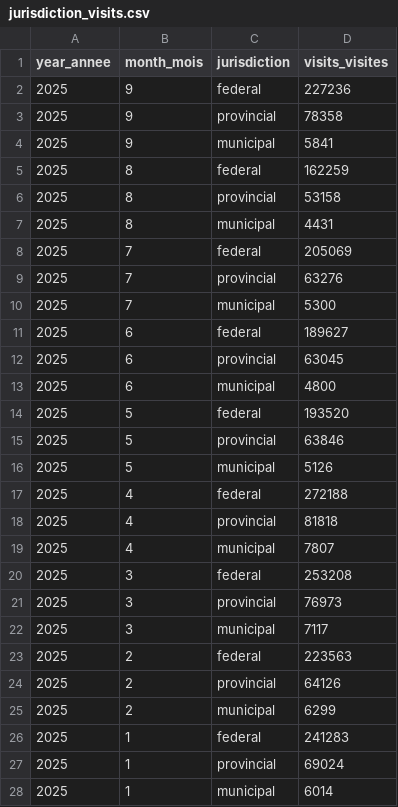
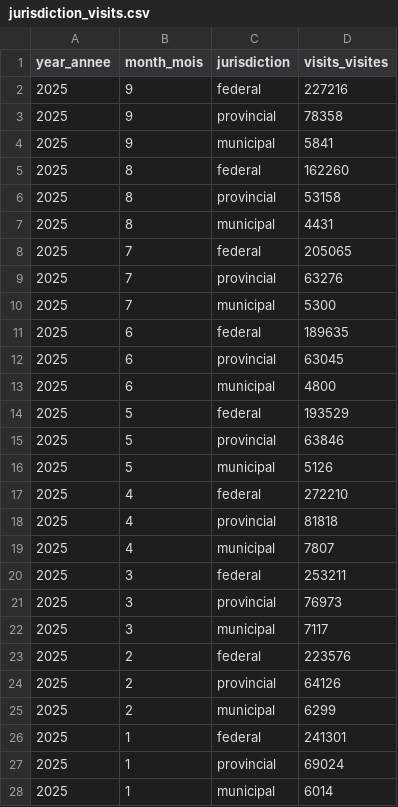
Before and after one commit to open-data/analytics-corporate-reporting, a CSV file: JURISDICTION_ANALYTICS_REPORT/jurisdiction_visits.csv, drawn as a sheet; only a part is shown; the diff covers the shown part only.

```diff
--- a/JURISDICTION_ANALYTICS_REPORT/jurisdiction_visits.csv
+++ b/JURISDICTION_ANALYTICS_REPORT/jurisdiction_visits.csv
@@ -1,27 +1,27 @@
 year_annee,month_mois,jurisdiction,visits_visites
-2025,9,federal,227236
+2025,9,federal,227216
 2025,9,provincial,78358
 2025,9,municipal,5841
-2025,8,federal,162259
+2025,8,federal,162260
 2025,8,provincial,53158
 2025,8,municipal,4431
-2025,7,federal,205069
+2025,7,federal,205065
 2025,7,provincial,63276
 2025,7,municipal,5300
-2025,6,federal,189627
+2025,6,federal,189635
 2025,6,provincial,63045
 2025,6,municipal,4800
-2025,5,federal,193520
+2025,5,federal,193529
 2025,5,provincial,63846
 2025,5,municipal,5126
-2025,4,federal,272188
+2025,4,federal,272210
 2025,4,provincial,81818
 2025,4,municipal,7807
-2025,3,federal,253208
+2025,3,federal,253211
 2025,3,provincial,76973
 2025,3,municipal,7117
-2025,2,federal,223563
+2025,2,federal,223576
 2025,2,provincial,64126
 2025,2,municipal,6299
-2025,1,federal,241283
+2025,1,federal,241301
 2025,1,provincial,69024
```
Also changed, not shown: 1 edited cell elsewhere in this file, JURISDICTION_ANALYTICS_REPORT/jurisdiction_dl.csv, 1 other file.
